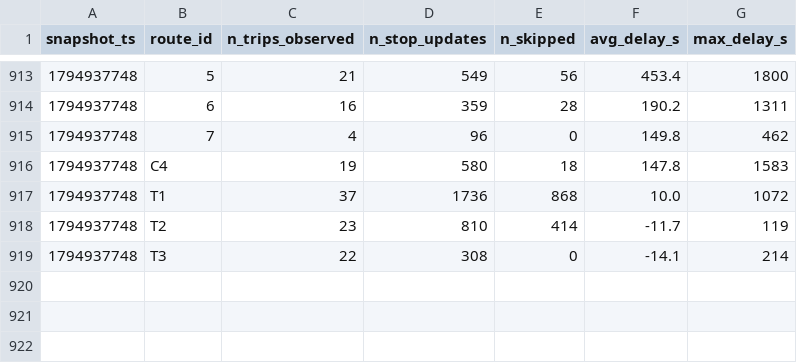
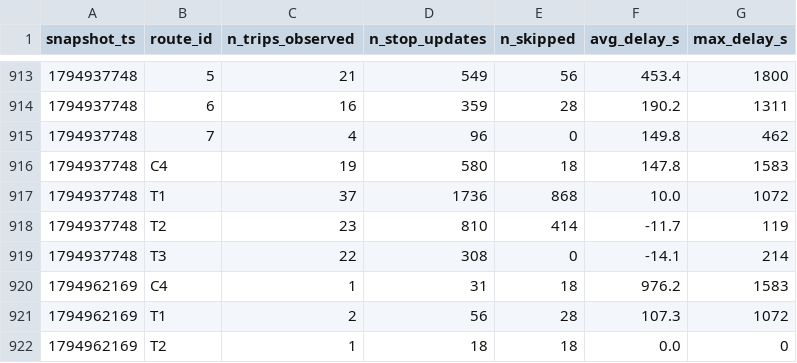
Before and after one commit to eric-lefebvre/smart-mobility-lemans, a CSV file: data/history/route_delays_2026-11.csv, drawn as a sheet; only a part is shown, gaps mark what is left out.

```diff
--- a/data/history/route_delays_2026-11.csv
+++ b/data/history/route_delays_2026-11.csv
@@ -919 +919,4 @@ snapshot_ts,route_id,n_trips_observed,n_stop_updates,n_skipped,avg_delay_s,max_d
 1794937748,T3,22,308,0,-14.1,214
+1794962169,C4,1,31,18,976.2,1583
+1794962169,T1,2,56,28,107.3,1072
+1794962169,T2,1,18,18,0.0,0
```
Also changed, not shown: 1 other file.
